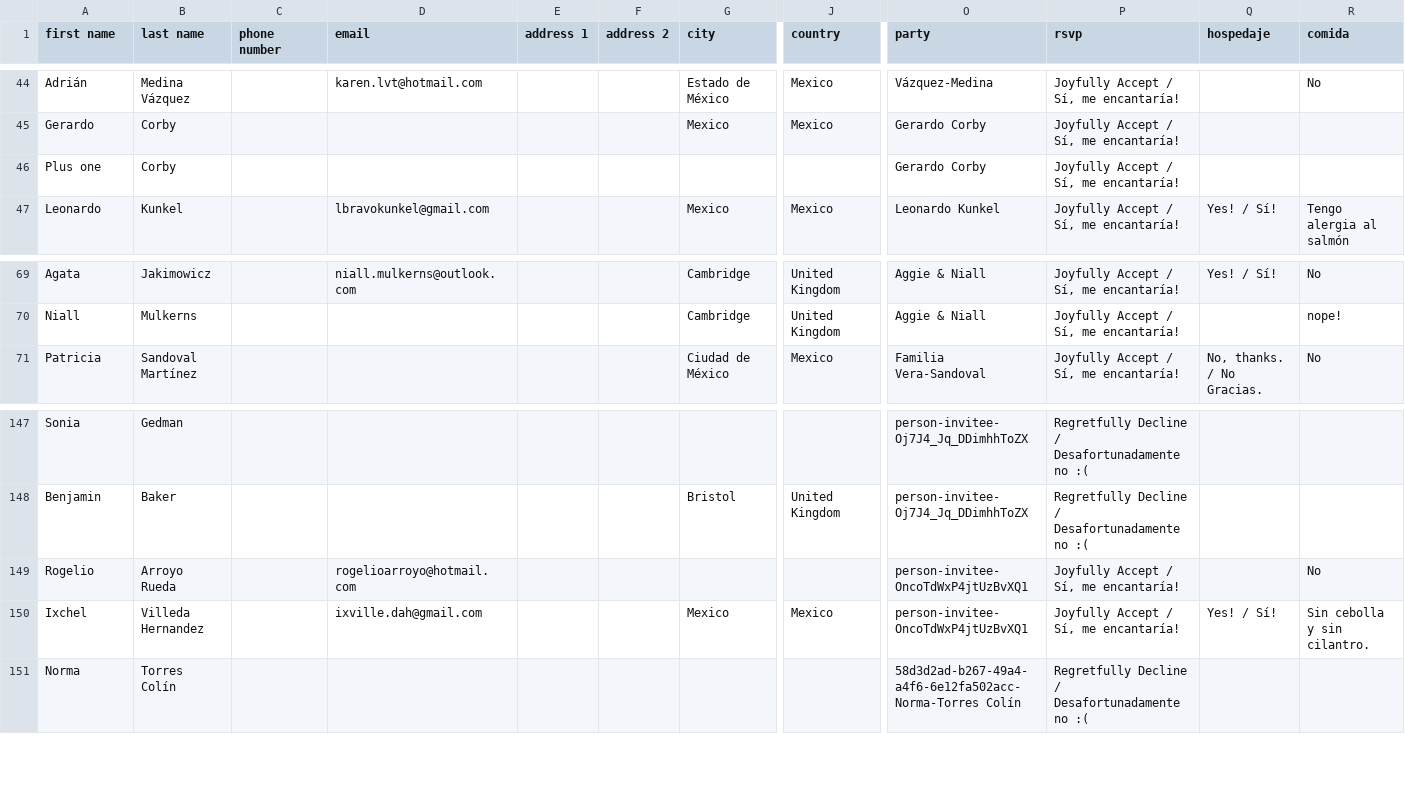
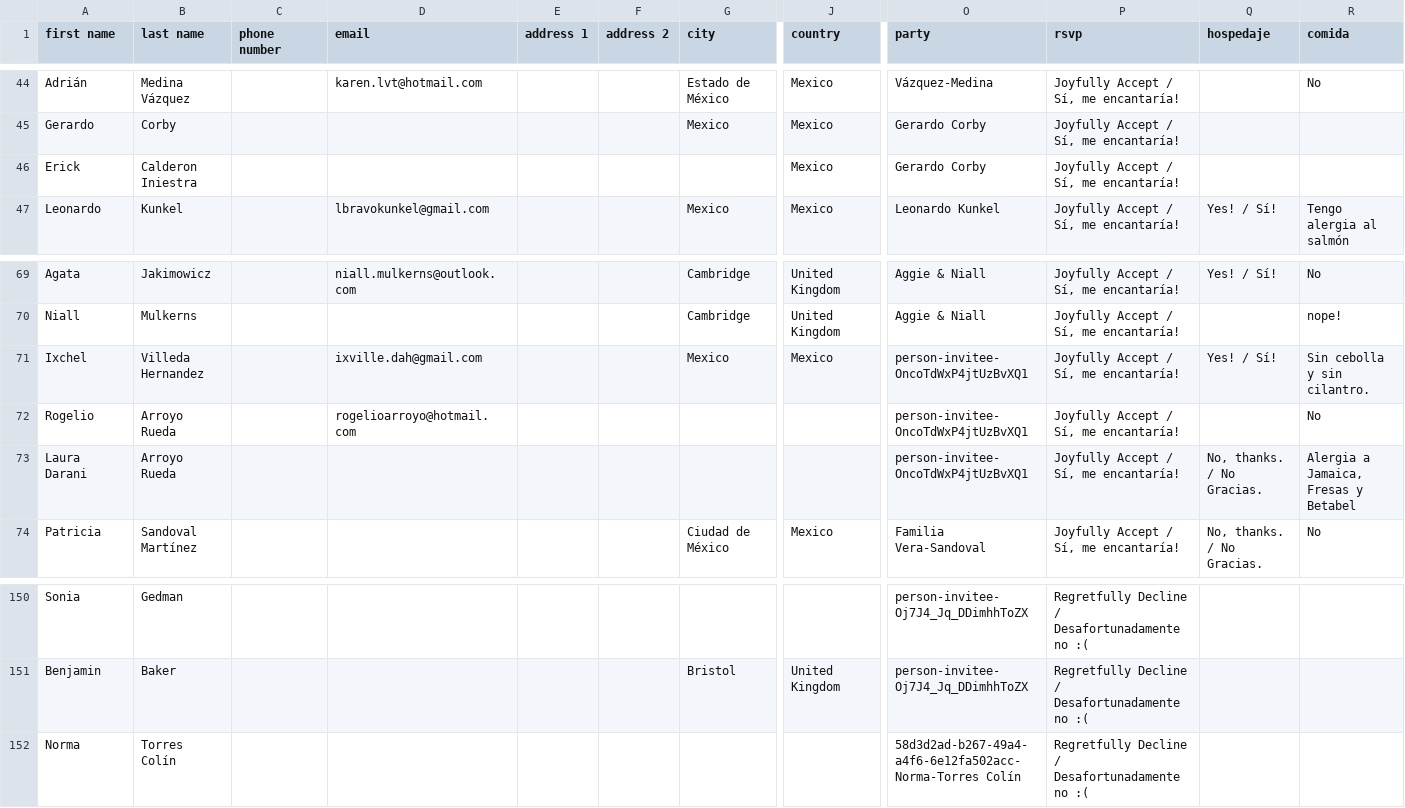
Before and after one commit to Mvilleda/boda-mv26, a CSV file: withjoy-rsvp.csv, drawn as a sheet; only a part is shown, gaps mark what is left out; removed rows and columns are numbered as before the commit, all else as after; rows hold the shown columns only; the diff names each change by its address in the sheet, - before the commit and + after, or states it on an @@ line.

```diff
--- a/withjoy-rsvp.csv
+++ b/withjoy-rsvp.csv
-row 46: Plus one | Corby |  |  |  |  |  |  | Gerardo Corby | Joyfully Accept / Sí, me encantaría!
+row 46: Erick | Calderon Iniestra |  |  |  |  |  | Mexico | Gerardo Corby | Joyfully Accept / Sí, me encantaría!
@@ row 150 moved to row 71: Ixchel @@
@@ row 149 moved to row 72: Rogelio @@
+row 73: Laura Darani | Arroyo Rueda |  |  |  |  |  |  | person-invitee-OncoTdWxP4jtUzBvXQ1 | Joyfully Accept / Sí, me encantaría! | No, thanks. / No Gracias. | Alergia a Jamaica, Fresas y Betabel
```
Also changed, not shown: 2 other files.
